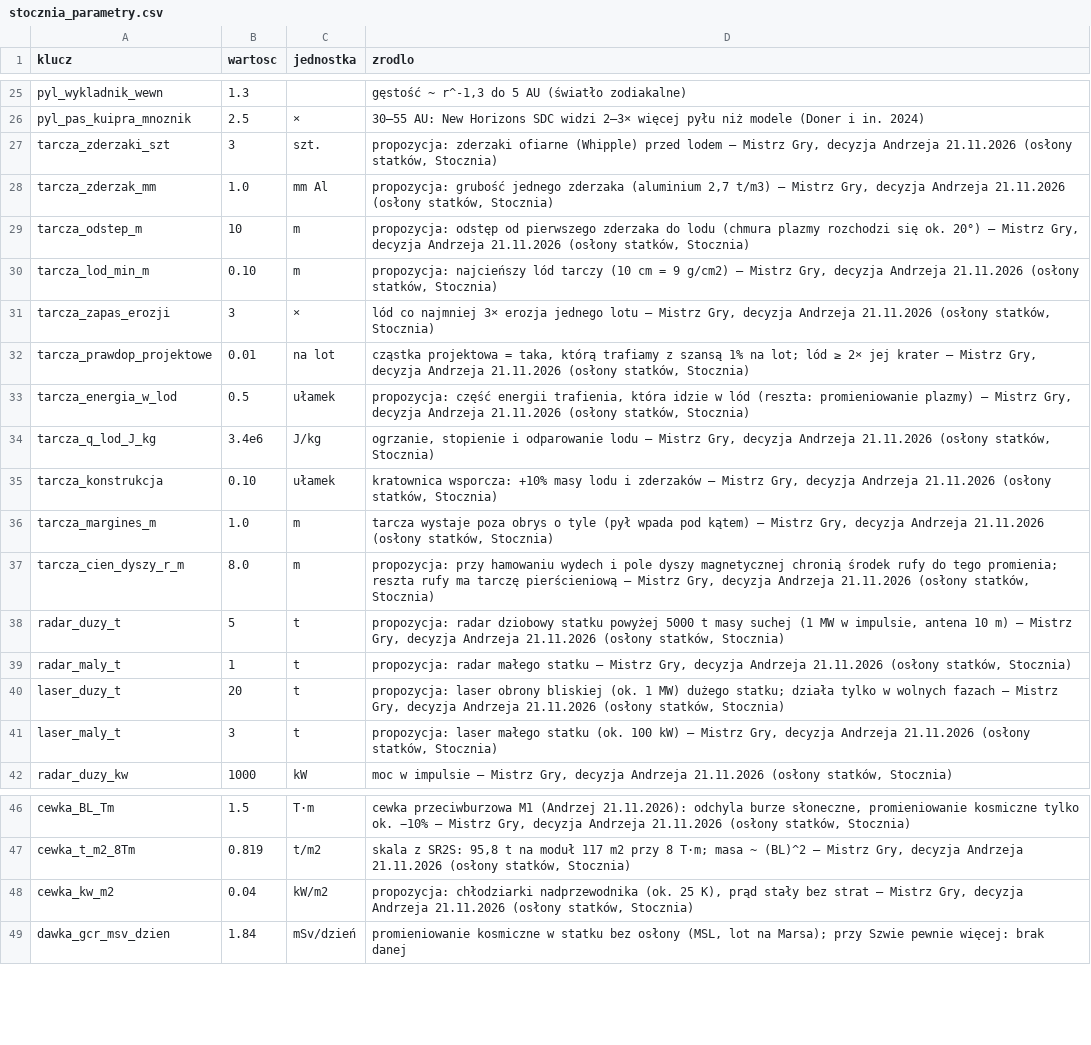
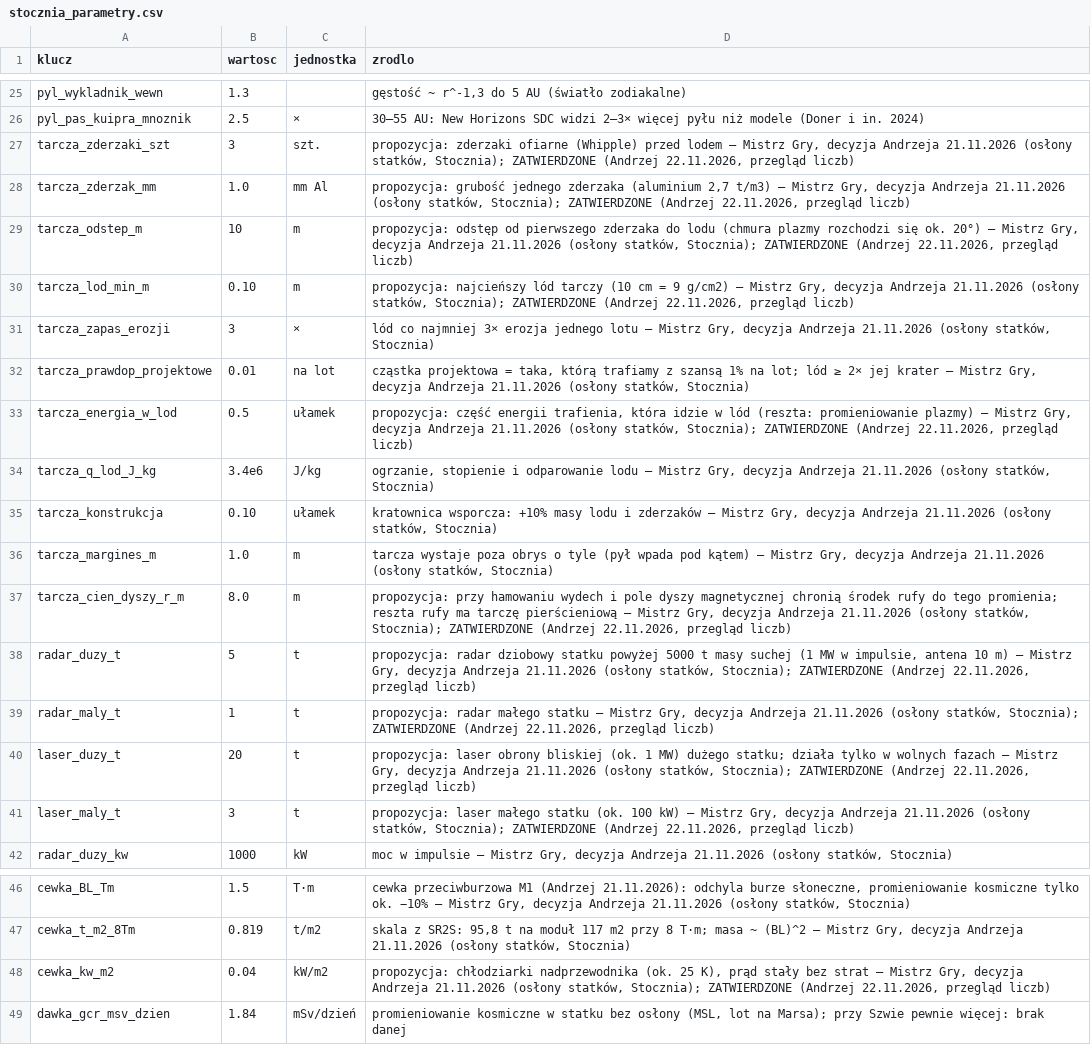
Before and after one commit to himikogalaxy/himiko, a CSV file: stocznia_parametry.csv, drawn as a sheet; only a part is shown, gaps mark what is left out.

```diff
--- a/stocznia_parametry.csv
+++ b/stocznia_parametry.csv
@@ -26,9 +26,9 @@ pyl_wykladnik_wewn,1.3,,"gęstość ~ r^-1,3 do 5 AU (światło zodiakalne)"
 pyl_pas_kuipra_mnoznik,2.5,×,30–55 AU: New Horizons SDC widzi 2–3× więcej pyłu niż modele (Doner i in. 2024)
-tarcza_zderzaki_szt,3,szt.,"propozycja: zderzaki ofiarne (Whipple) przed lodem — Mistrz Gry, decyzja Andrzeja 21.11.2026 (osłony statków, Stocznia)"
-tarcza_zderzak_mm,1.0,mm Al,"propozycja: grubość jednego zderzaka (aluminium 2,7 t/m3) — Mistrz Gry, decyzja Andrzeja 21.11.2026 (osłony statków, Stocznia)"
-tarcza_odstep_m,10,m,"propozycja: odstęp od pierwszego zderzaka do lodu (chmura plazmy rozchodzi się ok. 20°) — Mistrz Gry, decyzja Andrzeja 21.11.2026 (osłony statków, Stocznia)"
-tarcza_lod_min_m,0.10,m,"propozycja: najcieńszy lód tarczy (10 cm = 9 g/cm2) — Mistrz Gry, decyzja Andrzeja 21.11.2026 (osłony statków, Stocznia)"
+tarcza_zderzaki_szt,3,szt.,"propozycja: zderzaki ofiarne (Whipple) przed lodem — Mistrz Gry, decyzja Andrzeja 21.11.2026 (osłony statków, Stocznia); ZATWIERDZONE (Andrzej 22.11.2026, przegląd liczb)"
+tarcza_zderzak_mm,1.0,mm Al,"propozycja: grubość jednego zderzaka (aluminium 2,7 t/m3) — Mistrz Gry, decyzja Andrzeja 21.11.2026 (osłony statków, Stocznia); ZATWIERDZONE (Andrzej 22.11.2026, przegląd liczb)"
+tarcza_odstep_m,10,m,"propozycja: odstęp od pierwszego zderzaka do lodu (chmura plazmy rozchodzi się ok. 20°) — Mistrz Gry, decyzja Andrzeja 21.11.2026 (osłony statków, Stocznia); ZATWIERDZONE (Andrzej 22.11.2026, przegląd liczb)"
+tarcza_lod_min_m,0.10,m,"propozycja: najcieńszy lód tarczy (10 cm = 9 g/cm2) — Mistrz Gry, decyzja Andrzeja 21.11.2026 (osłony statków, Stocznia); ZATWIERDZONE (Andrzej 22.11.2026, przegląd liczb)"
 tarcza_zapas_erozji,3,×,"lód co najmniej 3× erozja jednego lotu — Mistrz Gry, decyzja Andrzeja 21.11.2026 (osłony statków, Stocznia)"
 tarcza_prawdop_projektowe,0.01,na lot,"cząstka projektowa = taka, którą trafiamy z szansą 1% na lot; lód ≥ 2× jej krater — Mistrz Gry, decyzja Andrzeja 21.11.2026 (osłony statków, Stocznia)"
-tarcza_energia_w_lod,0.5,ułamek,"propozycja: część energii trafienia, która idzie w lód (reszta: promieniowanie plazmy) — Mistrz Gry, decyzja Andrzeja 21.11.2026 (osłony statków, Stocznia)"
+tarcza_energia_w_lod,0.5,ułamek,"propozycja: część energii trafienia, która idzie w lód (reszta: promieniowanie plazmy) — Mistrz Gry, decyzja Andrzeja 21.11.2026 (osłony statków, Stocznia); ZATWIERDZONE (Andrzej 22.11.2026, przegląd liczb)"
 tarcza_q_lod_J_kg,3.4e6,J/kg,"ogrzanie, stopienie i odparowanie lodu — Mistrz Gry, decyzja Andrzeja 21.11.2026 (osłony statków, Stocznia)"
@@ -36,7 +36,7 @@ tarcza_konstrukcja,0.10,ułamek,"kratownica wsporcza: +10% masy lodu i zderzakó
 tarcza_margines_m,1.0,m,"tarcza wystaje poza obrys o tyle (pył wpada pod kątem) — Mistrz Gry, decyzja Andrzeja 21.11.2026 (osłony statków, Stocznia)"
-tarcza_cien_dyszy_r_m,8.0,m,"propozycja: przy hamowaniu wydech i pole dyszy magnetycznej chronią środek rufy do tego promienia; reszta rufy ma tarczę pierścieniową — Mistrz Gry, decyzja Andrzeja 21.11.2026 (osłony statków, Stocznia)"
-radar_duzy_t,5,t,"propozycja: radar dziobowy statku powyżej 5000 t masy suchej (1 MW w impulsie, antena 10 m) — Mistrz Gry, decyzja Andrzeja 21.11.2026 (osłony statków, Stocznia)"
-radar_maly_t,1,t,"propozycja: radar małego statku — Mistrz Gry, decyzja Andrzeja 21.11.2026 (osłony statków, Stocznia)"
-laser_duzy_t,20,t,"propozycja: laser obrony bliskiej (ok. 1 MW) dużego statku; działa tylko w wolnych fazach — Mistrz Gry, decyzja Andrzeja 21.11.2026 (osłony statków, Stocznia)"
-laser_maly_t,3,t,"propozycja: laser małego statku (ok. 100 kW) — Mistrz Gry, decyzja Andrzeja 21.11.2026 (osłony statków, Stocznia)"
+tarcza_cien_dyszy_r_m,8.0,m,"propozycja: przy hamowaniu wydech i pole dyszy magnetycznej chronią środek rufy do tego promienia; reszta rufy ma tarczę pierścieniową — Mistrz Gry, decyzja Andrzeja 21.11.2026 (osłony statków, Stocznia); ZATWIERDZONE (Andrzej 22.11.2026, przegląd liczb)"
+radar_duzy_t,5,t,"propozycja: radar dziobowy statku powyżej 5000 t masy suchej (1 MW w impulsie, antena 10 m) — Mistrz Gry, decyzja Andrzeja 21.11.2026 (osłony statków, Stocznia); ZATWIERDZONE (Andrzej 22.11.2026, przegląd liczb)"
+radar_maly_t,1,t,"propozycja: radar małego statku — Mistrz Gry, decyzja Andrzeja 21.11.2026 (osłony statków, Stocznia); ZATWIERDZONE (Andrzej 22.11.2026, przegląd liczb)"
+laser_duzy_t,20,t,"propozycja: laser obrony bliskiej (ok. 1 MW) dużego statku; działa tylko w wolnych fazach — Mistrz Gry, decyzja Andrzeja 21.11.2026 (osłony statków, Stocznia); ZATWIERDZONE (Andrzej 22.11.2026, przegląd liczb)"
+laser_maly_t,3,t,"propozycja: laser małego statku (ok. 100 kW) — Mistrz Gry, decyzja Andrzeja 21.11.2026 (osłony statków, Stocznia); ZATWIERDZONE (Andrzej 22.11.2026, przegląd liczb)"
 radar_duzy_kw,1000,kW,"moc w impulsie — Mistrz Gry, decyzja Andrzeja 21.11.2026 (osłony statków, Stocznia)"
@@ -47,3 +47,3 @@ cewka_BL_Tm,1.5,T·m,"cewka przeciwburzowa M1 (Andrzej 21.11.2026): odchyla burz
 cewka_t_m2_8Tm,0.819,t/m2,"skala z SR2S: 95,8 t na moduł 117 m2 przy 8 T·m; masa ~ (BL)^2 — Mistrz Gry, decyzja Andrzeja 21.11.2026 (osłony statków, Stocznia)"
-cewka_kw_m2,0.04,kW/m2,"propozycja: chłodziarki nadprzewodnika (ok. 25 K), prąd stały bez strat — Mistrz Gry, decyzja Andrzeja 21.11.2026 (osłony statków, Stocznia)"
+cewka_kw_m2,0.04,kW/m2,"propozycja: chłodziarki nadprzewodnika (ok. 25 K), prąd stały bez strat — Mistrz Gry, decyzja Andrzeja 21.11.2026 (osłony statków, Stocznia); ZATWIERDZONE (Andrzej 22.11.2026, przegląd liczb)"
 dawka_gcr_msv_dzien,1.84,mSv/dzień,"promieniowanie kosmiczne w statku bez osłony (MSL, lot na Marsa); przy Szwie pewnie więcej: brak danej"
```
Also changed, not shown: zasady_zycia.csv, zdarzenia_typy.csv.
